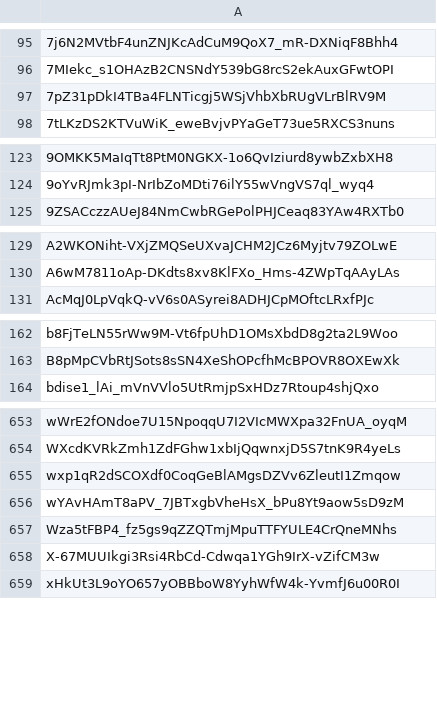
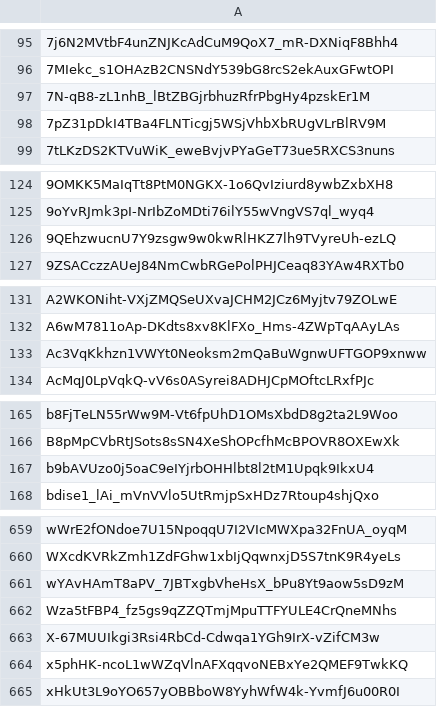
Before and after one commit to Jonny-Ringo/the_eye_of_AO, a CSV file: data/dev-addresses.csv, drawn as a sheet; only a part is shown, gaps mark what is left out; removed rows and columns are numbered as before the commit, all else as after; the diff covers the shown part only; the diff names each change by its address in the sheet, - before the commit and + after, or states it on an @@ line.

Commit message:
📥 Updated developer address list

```diff
--- a/data/dev-addresses.csv
+++ b/data/dev-addresses.csv
+row 97: 7N-qB8-zL1nhB_lBtZBGjrbhuzRfrPbgHy4pzskEr1M
+row 126: 9QEhzwucnU7Y9zsgw9w0kwRlHKZ7lh9TVyreUh-ezLQ
+row 133: Ac3VqKkhzn1VWYt0Neoksm2mQaBuWgnwUFTGOP9xnww
+row 167: b9bAVUzo0j5oaC9eIYjrbOHHlbt8l2tM1Upqk9IkxU4
-row 655: wxp1qR2dSCOXdf0CoqGeBlAMgsDZVv6ZleutI1Zmqow
+row 664: x5phHK-ncoL1wWZqVlnAFXqqvoNEBxYe2QMEF9TwkKQ
```
Also changed, not shown: 5 added rows and 3 removed rows elsewhere in this file.
